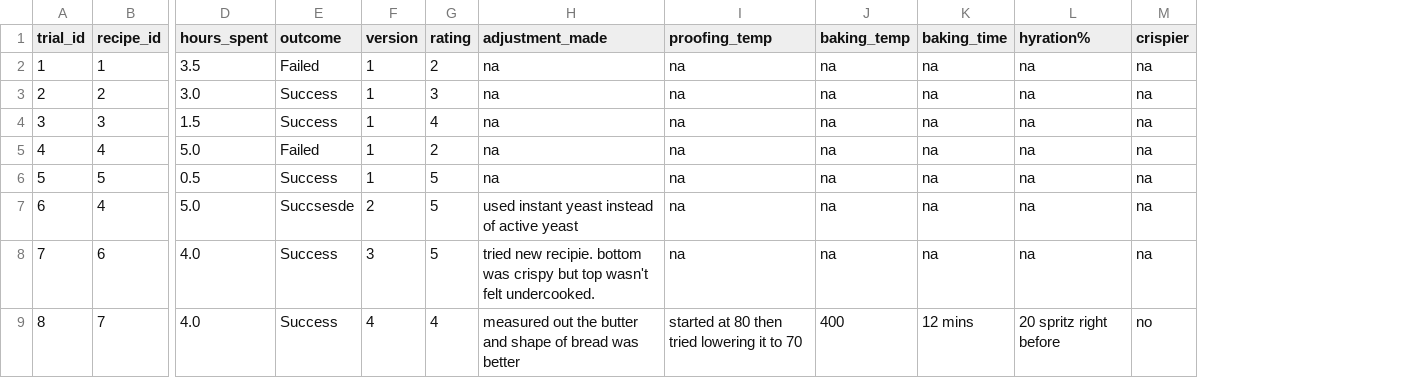
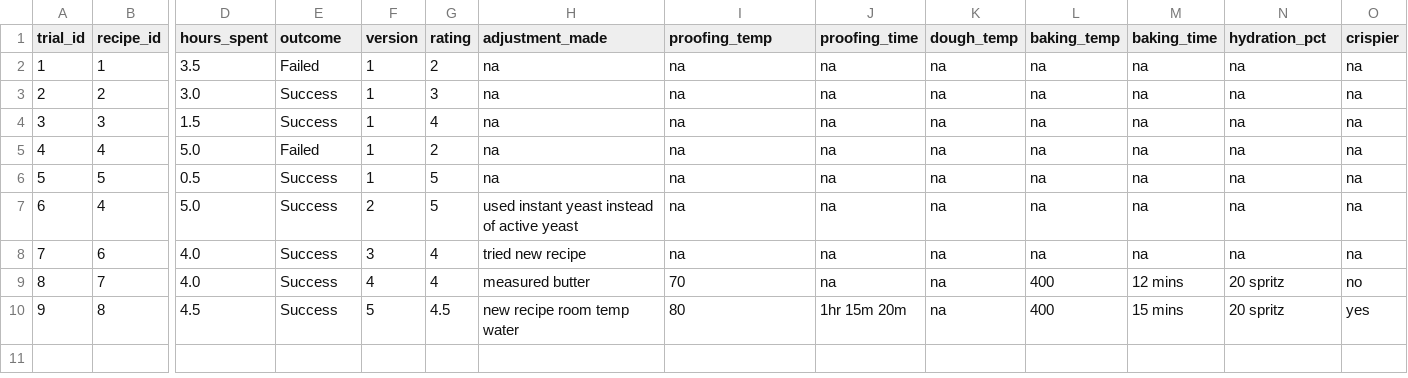
Before and after one commit to kieraxjin/bakery-analytics-dbt, a CSV file: seeds/recipe_trials.csv, drawn as a sheet; only a part is shown, gaps mark what is left out; addresses are those after the commit; rows hold the shown columns only; the diff names each change by its address in the sheet, - before the commit and + after, or states it on an @@ line.

```diff
--- a/seeds/recipe_trials.csv
+++ b/seeds/recipe_trials.csv
+column J (proofing_time), rows 2-9: all na
+column K (dough_temp), rows 2-9: all na
-N1: hyration%
+N1: hydration_pct
-E7 (outcome): Succsesde
+E7 (outcome): Success
-G8 (rating): 5
+G8 (rating): 4
-H8 (adjustment_made): tried new recipie. bottom was crispy but top wasn't felt undercooked.
+H8 (adjustment_made): tried new recipe
-H9 (adjustment_made): measured out the butter and shape of bread was better
+H9 (adjustment_made): measured butter
-I9 (proofing_temp): started at 80 then tried lowering it to 70
+I9 (proofing_temp): 70
-N9 (hydration_pct): 20 spritz right before
+N9 (hydration_pct): 20 spritz
+row 10: 9 | 8 | 4.5 | Success | 5 | 4.5 | new recipe room temp water | 80 | 1hr 15m 20m | na | 400 | 15 mins | 20 spritz | yes
```
Also changed, not shown: seeds/cleaned_ingredients.csv, seeds/cleaned_recipe_trials.csv, 7 other files.
